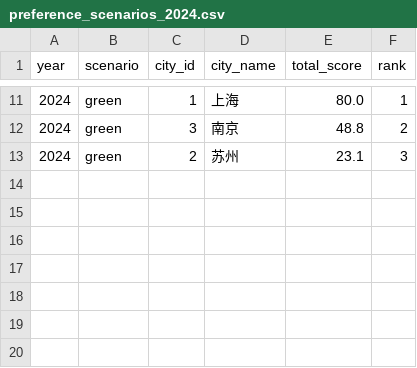
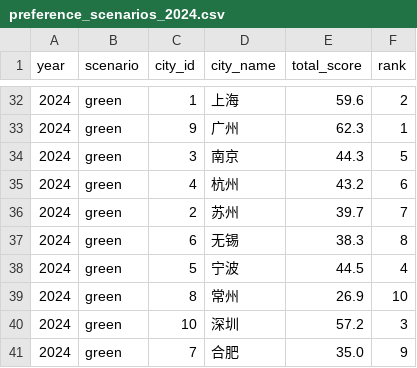
Before and after one commit to lievens-xu/CityInsight-Livability-Index, a CSV file: data/processed/preference_scenarios_2024.csv, drawn as a sheet; only a part is shown, gaps mark what is left out; the diff covers the shown part only.

```diff
--- a/data/processed/preference_scenarios_2024.csv
+++ b/data/processed/preference_scenarios_2024.csv
@@ -11,3 +32,10 @@
-2024,green,1,上海,80.0,1
-2024,green,3,南京,48.8,2
-2024,green,2,苏州,23.1,3
+2024,green,1,上海,59.6,2
+2024,green,9,广州,62.3,1
+2024,green,3,南京,44.3,5
+2024,green,4,杭州,43.2,6
+2024,green,2,苏州,39.7,7
+2024,green,6,无锡,38.3,8
+2024,green,5,宁波,44.5,4
+2024,green,8,常州,26.9,10
+2024,green,10,深圳,57.2,3
+2024,green,7,合肥,35.0,9
```
Also changed, not shown: 21 added rows and 16 edited cells elsewhere in this file, data/processed/livability_scores_2024.csv, data/raw/city_basic.csv, 33 other files.
